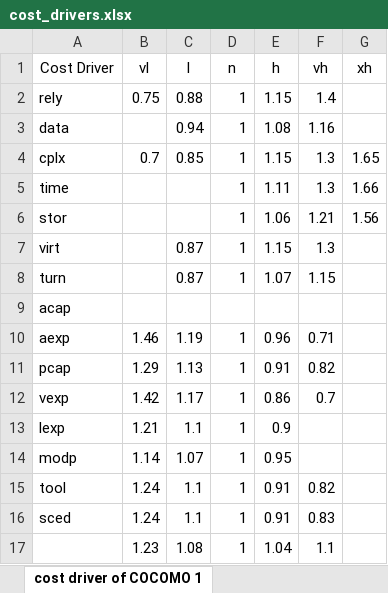
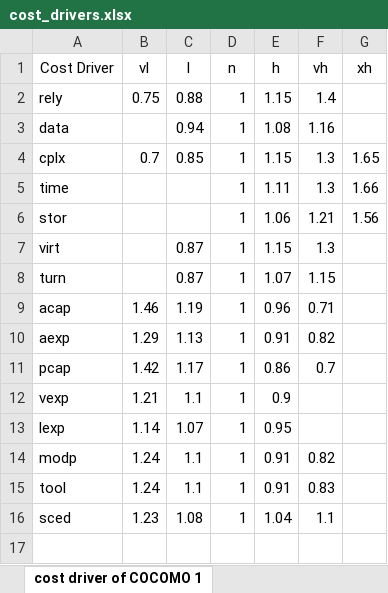
Before and after one commit to NagikoPokPok/App-Measurement, an Excel workbook: cost_drivers.xlsx, sheet cost driver of COCOMO 1, drawn as a sheet; values as stored, in another font and other column widths than the file's, no borders; removed rows and columns are numbered as before the commit, all else as after; the diff names each change by its address in the sheet, - before the commit and + after, or states it on an @@ line.

Commit message:
convet cost driver successfully in nasa93

```diff
--- a/cost_drivers.xlsx (sheet cost driver of COCOMO 1)
+++ b/cost_drivers.xlsx (sheet cost driver of COCOMO 1)
-row 9: acap
-A9 (Cost Driver): aexp
+A9 (Cost Driver): acap
-A10 (Cost Driver): pcap
+A10 (Cost Driver): aexp
-A11 (Cost Driver): vexp
+A11 (Cost Driver): pcap
-A12 (Cost Driver): lexp
+A12 (Cost Driver): vexp
-A13 (Cost Driver): modp
+A13 (Cost Driver): lexp
+row 14: modp | 1.24 | 1.1 | 1 | 0.91 | 0.82
-F15 (vh): 0.82
+F15 (vh): 0.83
-row 16: sced | 1.24 | 1.1 | 1 | 0.91 | 0.83
-A16 (Cost Driver): (empty)
+A16 (Cost Driver): sced
```
Also changed, not shown: 2 other files.
